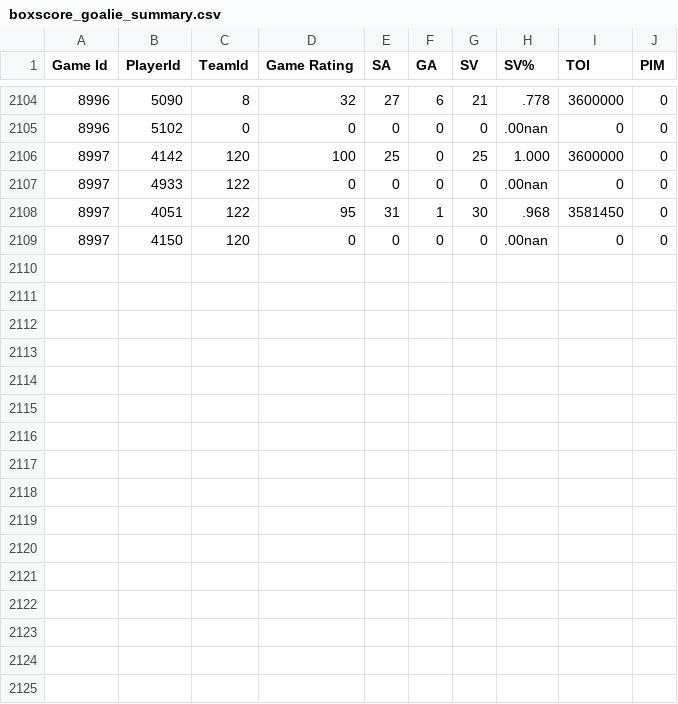
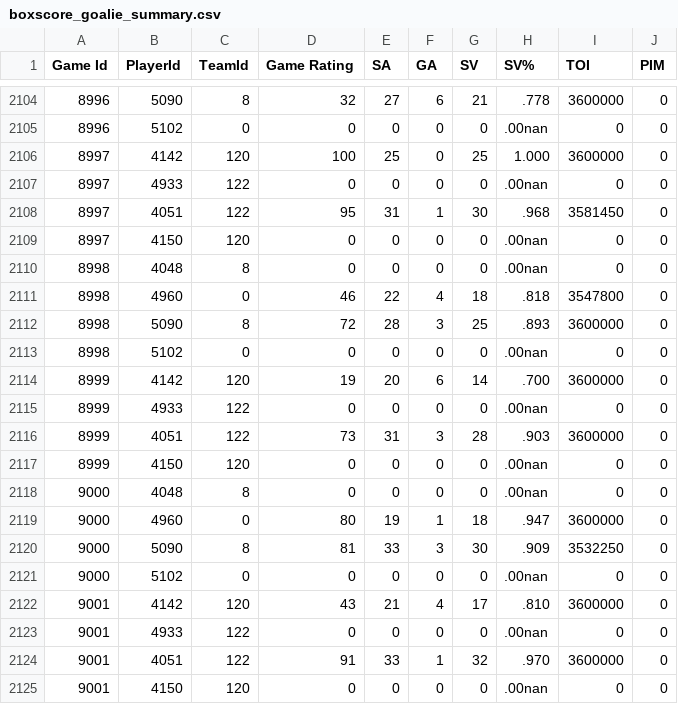
Before and after one commit to BoiledEgg1974/boys-of-winter-hockey-website, a CSV file: data/imports/raw/bowl_historical/boxscore_goalie_summary.csv, drawn as a sheet; only a part is shown, gaps mark what is left out.

```diff
--- a/data/imports/raw/bowl_historical/boxscore_goalie_summary.csv
+++ b/data/imports/raw/bowl_historical/boxscore_goalie_summary.csv
@@ -2109 +2109,17 @@ Game Id;PlayerId;TeamId;Game Rating;SA;GA;SV;SV%;TOI;PIM
 8997;4150;120;0;0;0;0;.00nan;0;0
+8998;4048;8;0;0;0;0;.00nan;0;0
+8998;4960;0;46;22;4;18;.818;3547800;0
+8998;5090;8;72;28;3;25;.893;3600000;0
+8998;5102;0;0;0;0;0;.00nan;0;0
+8999;4142;120;19;20;6;14;.700;3600000;0
+8999;4933;122;0;0;0;0;.00nan;0;0
+8999;4051;122;73;31;3;28;.903;3600000;0
+8999;4150;120;0;0;0;0;.00nan;0;0
+9000;4048;8;0;0;0;0;.00nan;0;0
+9000;4960;0;80;19;1;18;.947;3600000;0
+9000;5090;8;81;33;3;30;.909;3532250;0
+9000;5102;0;0;0;0;0;.00nan;0;0
+9001;4142;120;43;21;4;17;.810;3600000;0
+9001;4933;122;0;0;0;0;.00nan;0;0
+9001;4051;122;91;33;1;32;.970;3600000;0
+9001;4150;120;0;0;0;0;.00nan;0;0
```
Also changed, not shown: data/imports/raw/bowl_cap/boxscore_summary.csv, data/imports/raw/bowl_cap/player_goalie_career_stats_ps.csv, 35 other files.
